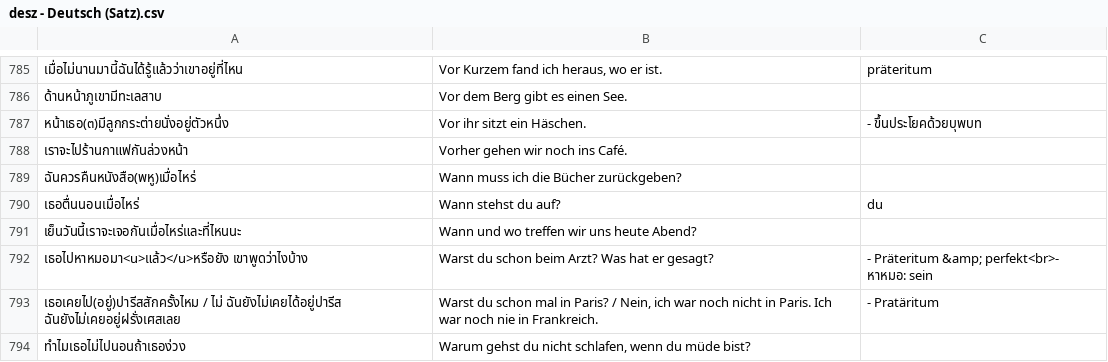
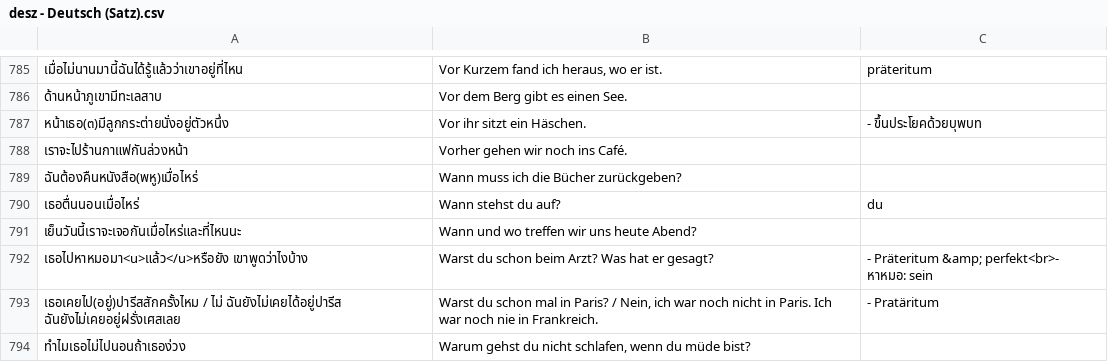
Before and after one commit to ponlawat-w/anki-collection, a CSV file: notes/desz - Deutsch (Satz).csv, drawn as a sheet; only a part is shown, gaps mark what is left out; the diff names each change by its address in the sheet, - before the commit and + after, or states it on an @@ line.

```diff
--- a/notes/desz - Deutsch (Satz).csv
+++ b/notes/desz - Deutsch (Satz).csv
-A789: ฉันควรคืนหนังสือ(พหู)เมื่อไหร่
+A789: ฉันต้องคืนหนังสือ(พหู)เมื่อไหร่
```
Also changed, not shown: notes/frph - Français (phrases).csv, notes/frth - Français.csv, 2 other files.
